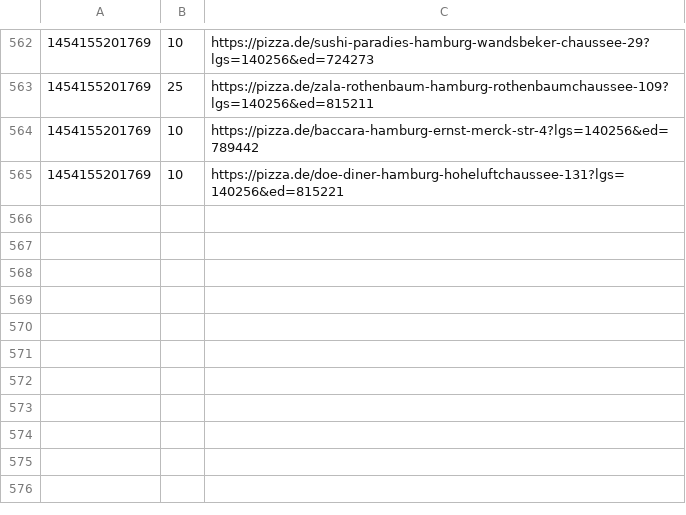
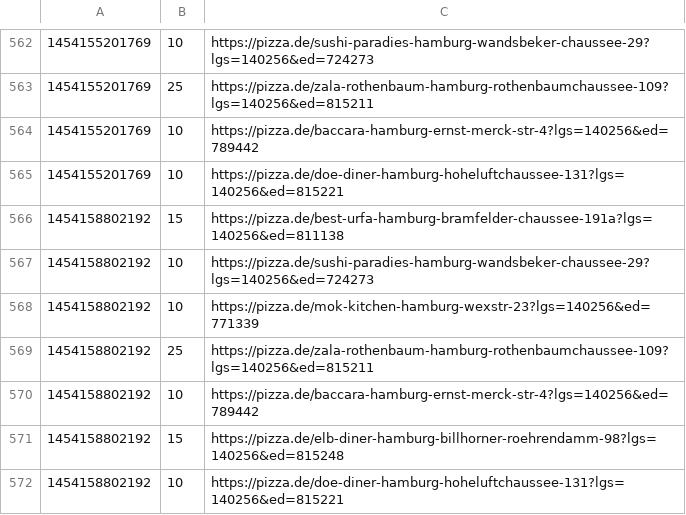
Before and after one commit to pizzadealer/data, a CSV file: 20355_st_pauli.csv, drawn as a sheet; only a part is shown, gaps mark what is left out; the diff names each change by its address in the sheet, - before the commit and + after, or states it on an @@ line.

Commit message:
New Data

```diff
--- a/20355_st_pauli.csv
+++ b/20355_st_pauli.csv
+row 566: 1454158802192 | 15 | https://pizza.de/best-urfa-hamburg-bramfelder-chaussee-191a?lgs=140256&ed=811138
+row 567: 1454158802192 | 10 | https://pizza.de/sushi-paradies-hamburg-wandsbeker-chaussee-29?lgs=140256&ed=724273
+row 568: 1454158802192 | 10 | https://pizza.de/mok-kitchen-hamburg-wexstr-23?lgs=140256&ed=771339
+row 569: 1454158802192 | 25 | https://pizza.de/zala-rothenbaum-hamburg-rothenbaumchaussee-109?lgs=140256&ed=815211
+row 570: 1454158802192 | 10 | https://pizza.de/baccara-hamburg-ernst-merck-str-4?lgs=140256&ed=789442
+row 571: 1454158802192 | 15 | https://pizza.de/elb-diner-hamburg-billhorner-roehrendamm-98?lgs=140256&ed=815248
+row 572: 1454158802192 | 10 | https://pizza.de/doe-diner-hamburg-hoheluftchaussee-131?lgs=140256&ed=815221
```
Also changed, not shown: 1 other file.
